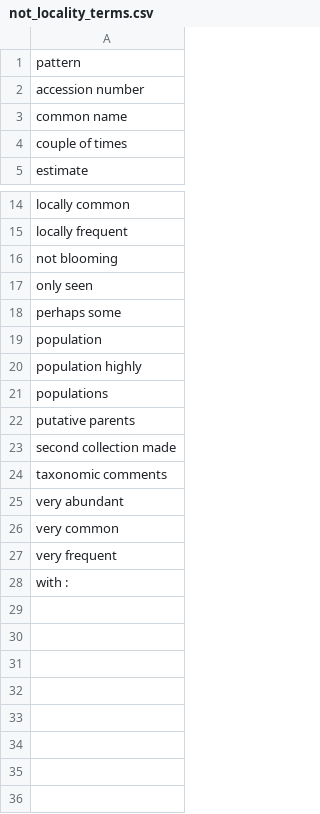
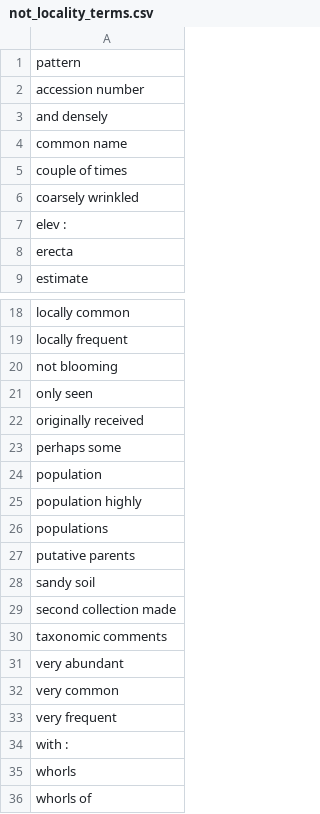
Before and after one commit to rafelafrance/digi_leap_old, a CSV file: digi_leap/pylib/traits/traits/terms/not_locality_terms.csv, drawn as a sheet; only a part is shown, gaps mark what is left out.

Commit message:
Locality no longer crosses a sentance

```diff
--- a/digi_leap/pylib/traits/traits/terms/not_locality_terms.csv
+++ b/digi_leap/pylib/traits/traits/terms/not_locality_terms.csv
@@ -2,4 +2,8 @@ pattern
 accession number
+and densely
 common name
 couple of times
+coarsely wrinkled
+elev :
+erecta
 estimate
@@ -17,2 +21,3 @@ not blooming
 only seen
+originally received
 perhaps some
@@ -22,2 +27,3 @@ populations
 putative parents
+sandy soil
 second collection made
@@ -28 +34,3 @@ very frequent
 with :
+whorls
+whorls of
```
Also changed, not shown: 16 other files.
